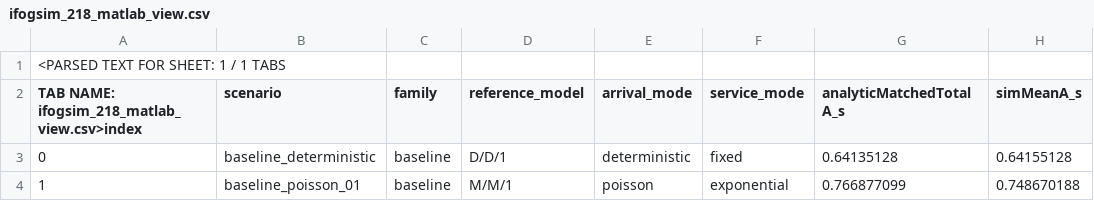
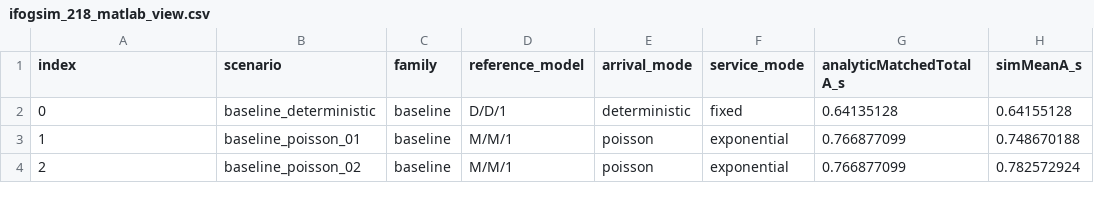
Before and after one commit to jsacoto/Principal, a CSV file: fog-computing-supplementary-and-data/data/ifogsim_218_matlab_view.csv, drawn as a sheet; only a part is shown; the shorter side is filled out with more unchanged rows; removed rows and columns are numbered as before the commit, all else as after; rows hold the shown columns only; the diff names each change by its address in the sheet, - before the commit and + after, or states it on an @@ line.

Commit message:
Normalize MATLAB view CSV for direct reuse

```diff
--- a/fog-computing-supplementary-and-data/data/ifogsim_218_matlab_view.csv
+++ b/fog-computing-supplementary-and-data/data/ifogsim_218_matlab_view.csv
-row 1: <PARSED TEXT FOR SHEET: 1 / 1 TABS
@@ column A (index) renumbered in row 1 @@
```
